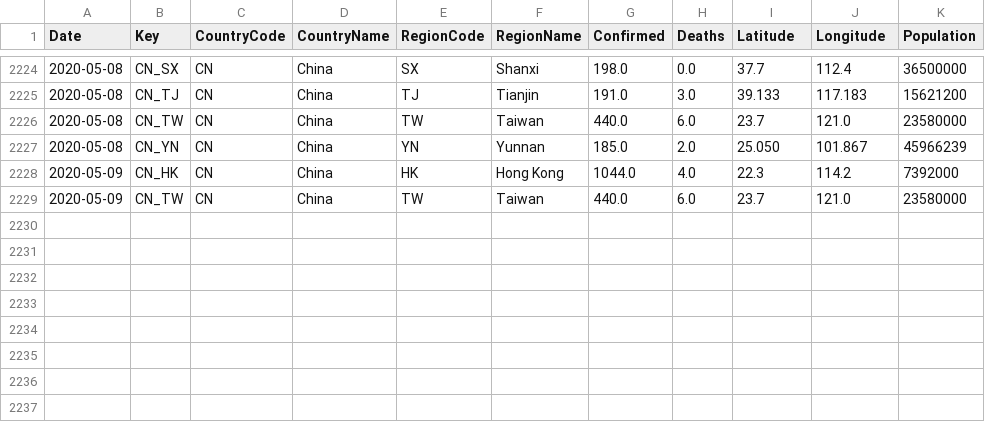
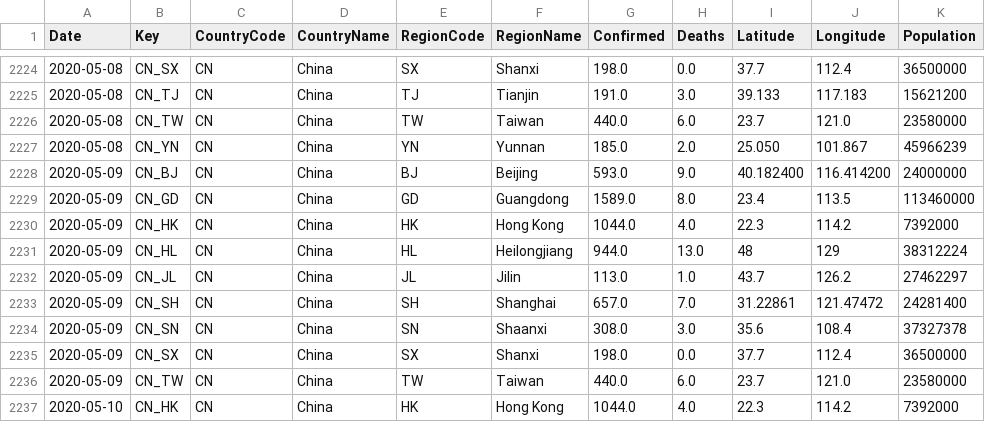
Before and after one commit to sfrias/data, a CSV file: cn.csv, drawn as a sheet; only a part is shown, gaps mark what is left out; the diff names each change by its address in the sheet, - before the commit and + after, or states it on an @@ line.

```diff
--- a/cn.csv
+++ b/cn.csv
+row 2228: 2020-05-09 | CN_BJ | CN | China | BJ | Beijing | 593.0 | 9.0 | 40.182400 | 116.414200 | 24000000
+row 2229: 2020-05-09 | CN_GD | CN | China | GD | Guangdong | 1589.0 | 8.0 | 23.4 | 113.5 | 113460000
+row 2231: 2020-05-09 | CN_HL | CN | China | HL | Heilongjiang | 944.0 | 13.0 | 48 | 129 | 38312224
+row 2232: 2020-05-09 | CN_JL | CN | China | JL | Jilin | 113.0 | 1.0 | 43.7 | 126.2 | 27462297
+row 2233: 2020-05-09 | CN_SH | CN | China | SH | Shanghai | 657.0 | 7.0 | 31.22861 | 121.47472 | 24281400
+row 2234: 2020-05-09 | CN_SN | CN | China | SN | Shaanxi | 308.0 | 3.0 | 35.6 | 108.4 | 37327378
+row 2235: 2020-05-09 | CN_SX | CN | China | SX | Shanxi | 198.0 | 0.0 | 37.7 | 112.4 | 36500000
+row 2237: 2020-05-10 | CN_HK | CN | China | HK | Hong Kong | 1044.0 | 4.0 | 22.3 | 114.2 | 7392000
```
Also changed, not shown: china.csv, china_latest.csv, 21 other files.
